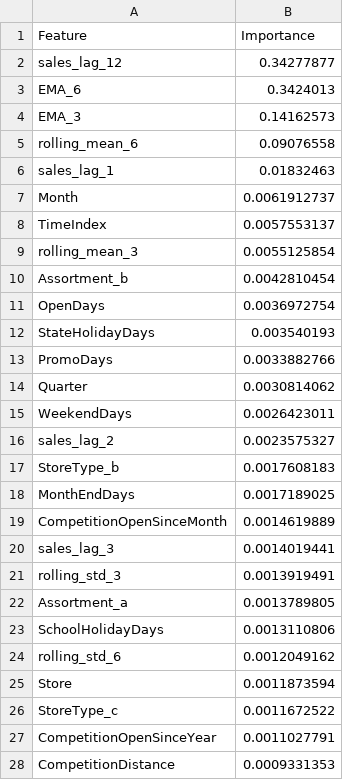
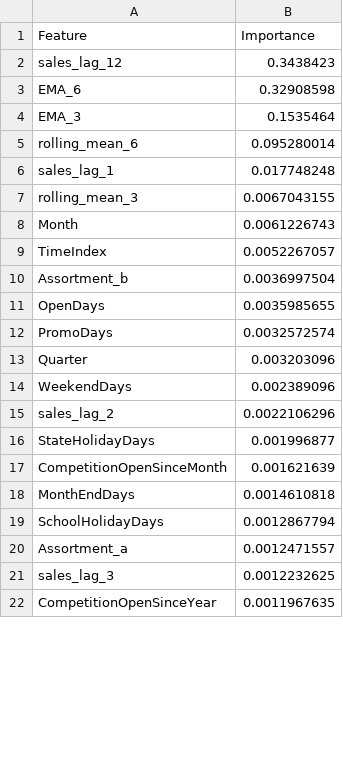
Before and after one commit to Bibek-02/Final-year-project, a CSV file: code/backend/model_artifacts/xgb_monthly_feature_importance.csv, drawn as a sheet; only a part is shown; the diff covers the shown part only.

```diff
--- a/code/backend/model_artifacts/xgb_monthly_feature_importance.csv
+++ b/code/backend/model_artifacts/xgb_monthly_feature_importance.csv
@@ -1,28 +1,22 @@
 Feature,Importance
-sales_lag_12,0.34277877
-EMA_6,0.3424013
-EMA_3,0.14162573
-rolling_mean_6,0.09076558
-sales_lag_1,0.01832463
-Month,0.0061912737
-TimeIndex,0.0057553137
-rolling_mean_3,0.0055125854
-Assortment_b,0.0042810454
-OpenDays,0.0036972754
-StateHolidayDays,0.003540193
-PromoDays,0.0033882766
-Quarter,0.0030814062
-WeekendDays,0.0026423011
-sales_lag_2,0.0023575327
-StoreType_b,0.0017608183
-MonthEndDays,0.0017189025
-CompetitionOpenSinceMonth,0.0014619889
-sales_lag_3,0.0014019441
-rolling_std_3,0.0013919491
-Assortment_a,0.0013789805
-SchoolHolidayDays,0.0013110806
-rolling_std_6,0.0012049162
-Store,0.0011873594
-StoreType_c,0.0011672522
-CompetitionOpenSinceYear,0.0011027791
-CompetitionDistance,0.0009331353
+sales_lag_12,0.3438423
+EMA_6,0.32908598
+EMA_3,0.1535464
+rolling_mean_6,0.095280014
+sales_lag_1,0.017748248
+rolling_mean_3,0.0067043155
+Month,0.0061226743
+TimeIndex,0.0052267057
+Assortment_b,0.0036997504
+OpenDays,0.0035985655
+PromoDays,0.0032572574
+Quarter,0.003203096
+WeekendDays,0.002389096
+sales_lag_2,0.0022106296
+StateHolidayDays,0.001996877
+CompetitionOpenSinceMonth,0.001621639
+MonthEndDays,0.0014610818
+SchoolHolidayDays,0.0012867794
+Assortment_a,0.0012471557
+sales_lag_3,0.0012232625
+CompetitionOpenSinceYear,0.0011967635
```
Also changed, not shown: 10 added rows, 4 removed rows and 8 edited cells elsewhere in this file, code/backend/model_artifacts/monthly_global_shap_importance.csv, code/backend/model_artifacts/monthly_test_predictions.csv, 25 other files.
